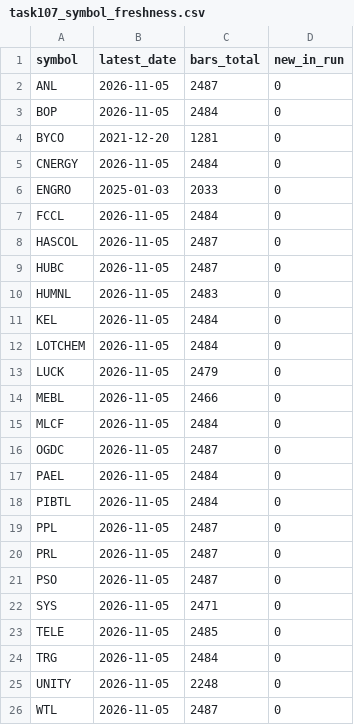
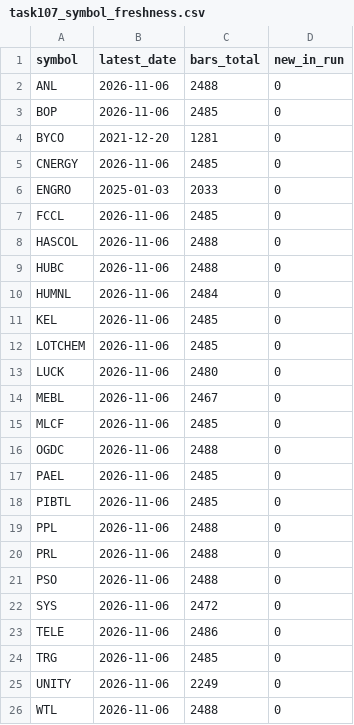
Before and after one commit to amz162/latent_v_2, a CSV file: data/backtest_reports/task107/task107_symbol_freshness.csv, drawn as a sheet.

```diff
--- a/data/backtest_reports/task107/task107_symbol_freshness.csv
+++ b/data/backtest_reports/task107/task107_symbol_freshness.csv
@@ -1,26 +1,26 @@
 symbol,latest_date,bars_total,new_in_run
-ANL,2026-11-05,2487,0
-BOP,2026-11-05,2484,0
+ANL,2026-11-06,2488,0
+BOP,2026-11-06,2485,0
 BYCO,2021-12-20,1281,0
-CNERGY,2026-11-05,2484,0
+CNERGY,2026-11-06,2485,0
 ENGRO,2025-01-03,2033,0
-FCCL,2026-11-05,2484,0
-HASCOL,2026-11-05,2487,0
-HUBC,2026-11-05,2487,0
-HUMNL,2026-11-05,2483,0
-KEL,2026-11-05,2484,0
-LOTCHEM,2026-11-05,2484,0
-LUCK,2026-11-05,2479,0
-MEBL,2026-11-05,2466,0
-MLCF,2026-11-05,2484,0
-OGDC,2026-11-05,2487,0
-PAEL,2026-11-05,2484,0
-PIBTL,2026-11-05,2484,0
-PPL,2026-11-05,2487,0
-PRL,2026-11-05,2487,0
-PSO,2026-11-05,2487,0
-SYS,2026-11-05,2471,0
-TELE,2026-11-05,2485,0
-TRG,2026-11-05,2484,0
-UNITY,2026-11-05,2248,0
-WTL,2026-11-05,2487,0
+FCCL,2026-11-06,2485,0
+HASCOL,2026-11-06,2488,0
+HUBC,2026-11-06,2488,0
+HUMNL,2026-11-06,2484,0
+KEL,2026-11-06,2485,0
+LOTCHEM,2026-11-06,2485,0
+LUCK,2026-11-06,2480,0
+MEBL,2026-11-06,2467,0
+MLCF,2026-11-06,2485,0
+OGDC,2026-11-06,2488,0
+PAEL,2026-11-06,2485,0
+PIBTL,2026-11-06,2485,0
+PPL,2026-11-06,2488,0
+PRL,2026-11-06,2488,0
+PSO,2026-11-06,2488,0
+SYS,2026-11-06,2472,0
+TELE,2026-11-06,2486,0
+TRG,2026-11-06,2485,0
+UNITY,2026-11-06,2249,0
+WTL,2026-11-06,2488,0
```
Also changed, not shown: data/backtest_reports/task107/task107_pending_positions.csv, 42 other files.
